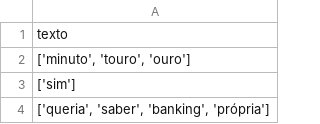
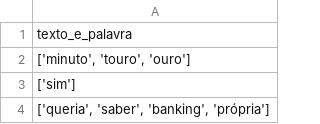
Before and after one commit to 2023M6T4-Inteli/Projeto4, a CSV file: output/pre_processamento.csv, drawn as a sheet; only a part is shown.

```diff
--- a/output/pre_processamento.csv
+++ b/output/pre_processamento.csv
@@ -1,2 +1,2 @@
-texto
+texto_e_palavra
 "['minuto', 'touro', 'ouro']"
```
Also changed, not shown: 1 other file.
